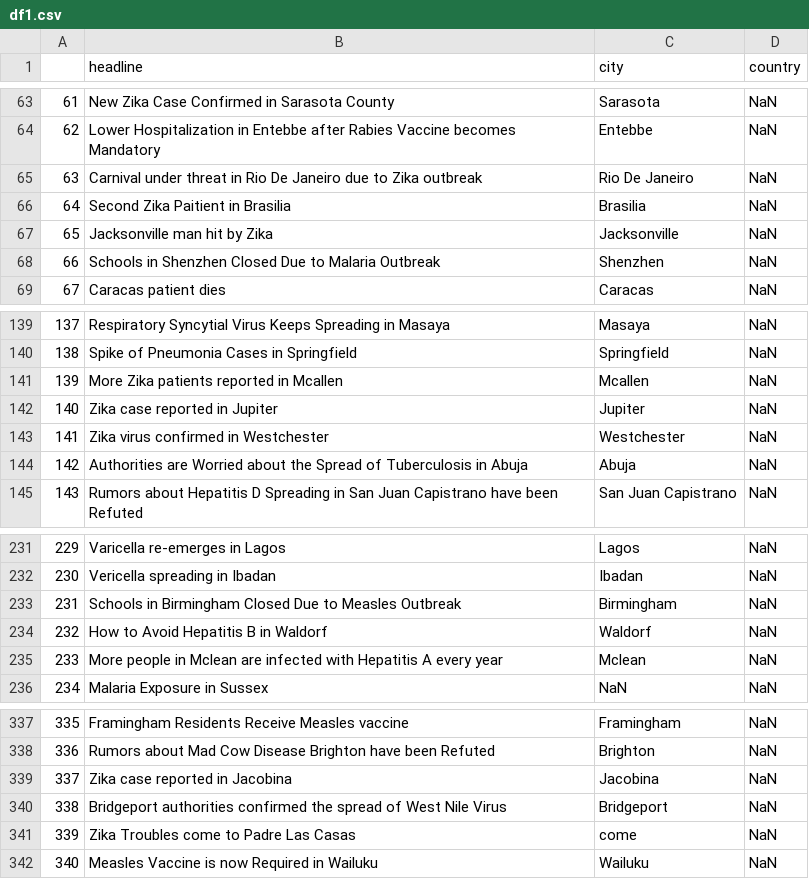
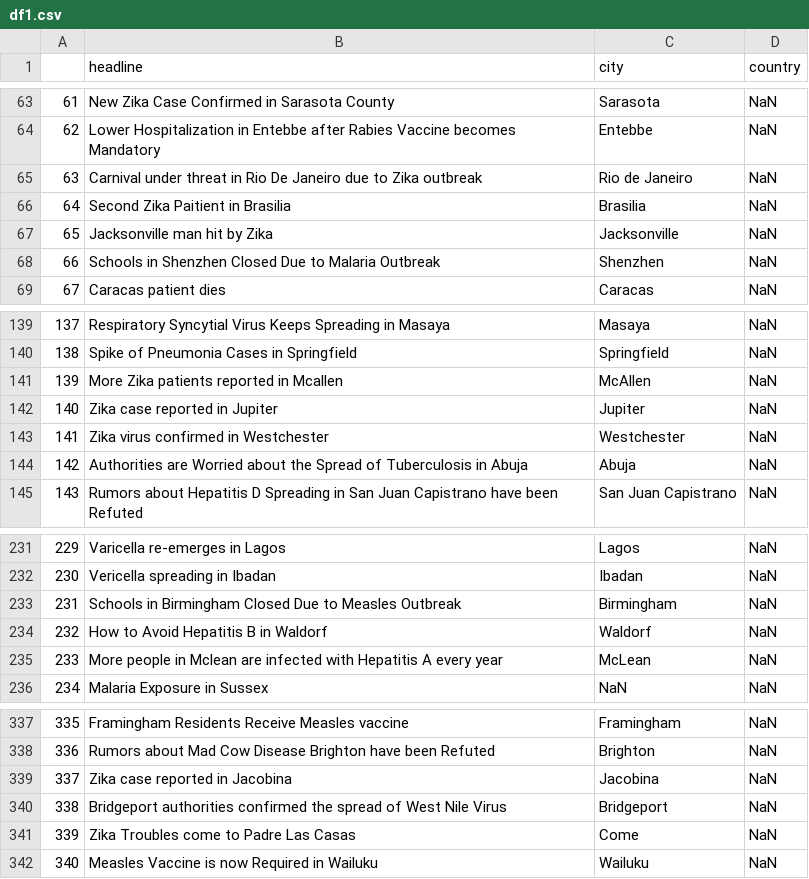
Before and after one commit to chris8ellis/manning_disease_distribution, a CSV file: data/df1.csv, drawn as a sheet; only a part is shown, gaps mark what is left out.

Commit message:
Rio de Geneiro reversed into list

```diff
--- a/data/df1.csv
+++ b/data/df1.csv
@@ -64,3 +64,3 @@
 62;Lower Hospitalization in Entebbe after Rabies Vaccine becomes Mandatory;Entebbe;NaN
-63;Carnival under threat in Rio De Janeiro due to Zika outbreak;Rio De Janeiro;NaN
+63;Carnival under threat in Rio De Janeiro due to Zika outbreak;Rio de Janeiro;NaN
 64;Second Zika Paitient in Brasilia;Brasilia;NaN
@@ -140,3 +140,3 @@
 138;Spike of Pneumonia Cases in Springfield;Springfield;NaN
-139;More Zika patients reported in Mcallen;Mcallen;NaN
+139;More Zika patients reported in Mcallen;McAllen;NaN
 140;Zika case reported in Jupiter;Jupiter;NaN
@@ -234,3 +234,3 @@
 232;How to Avoid Hepatitis B in Waldorf;Waldorf;NaN
-233;More people in Mclean are infected with Hepatitis A every year;Mclean;NaN
+233;More people in Mclean are infected with Hepatitis A every year;McLean;NaN
 234;Malaria Exposure in Sussex;NaN;NaN
@@ -340,3 +340,3 @@
 338;Bridgeport authorities confirmed the spread of West Nile Virus;Bridgeport;NaN
-339;Zika Troubles come to Padre Las Casas;come;NaN
+339;Zika Troubles come to Padre Las Casas;Come;NaN
 340;Measles Vaccine is now Required in Wailuku;Wailuku;NaN
```
Also changed, not shown: 1 other file.
